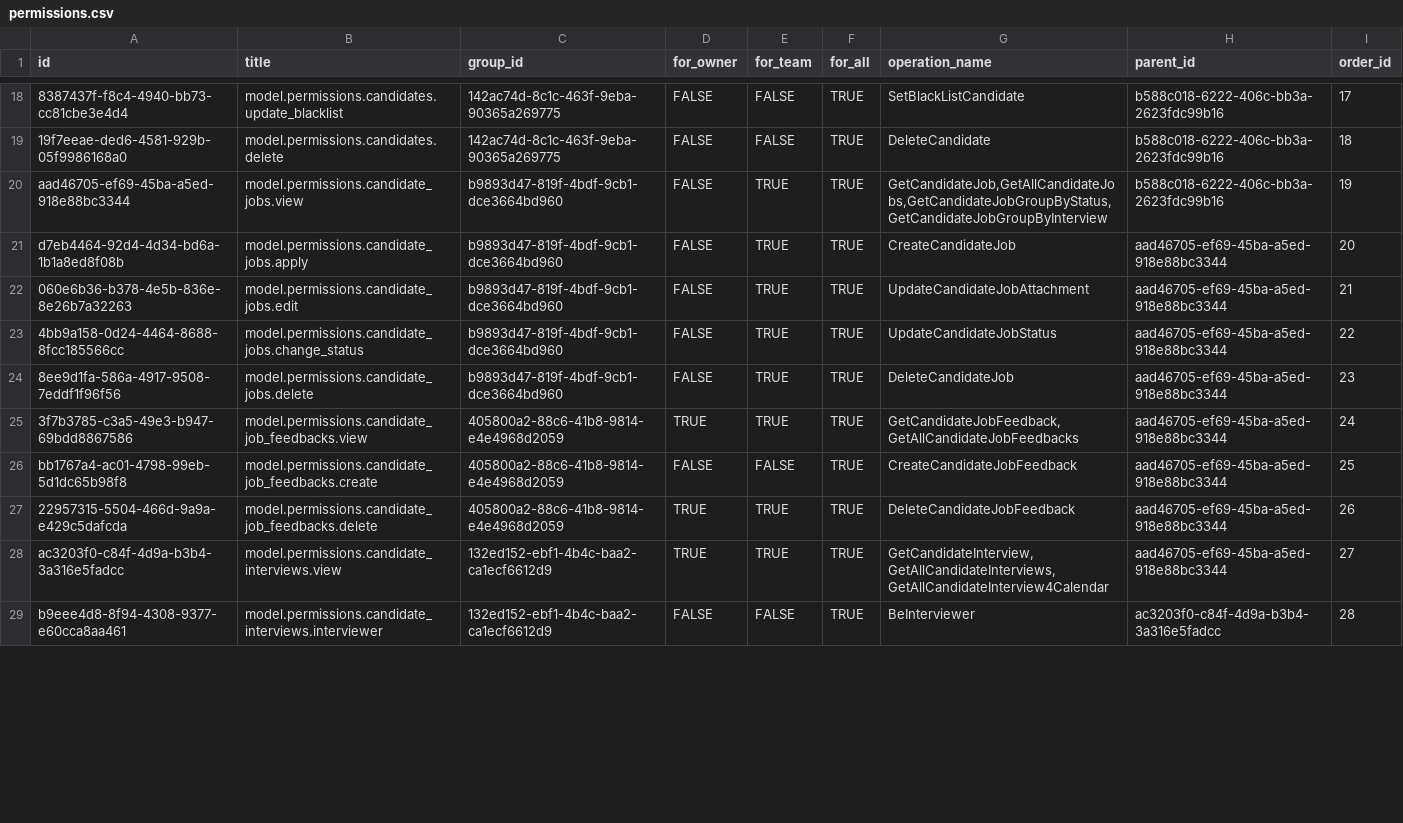
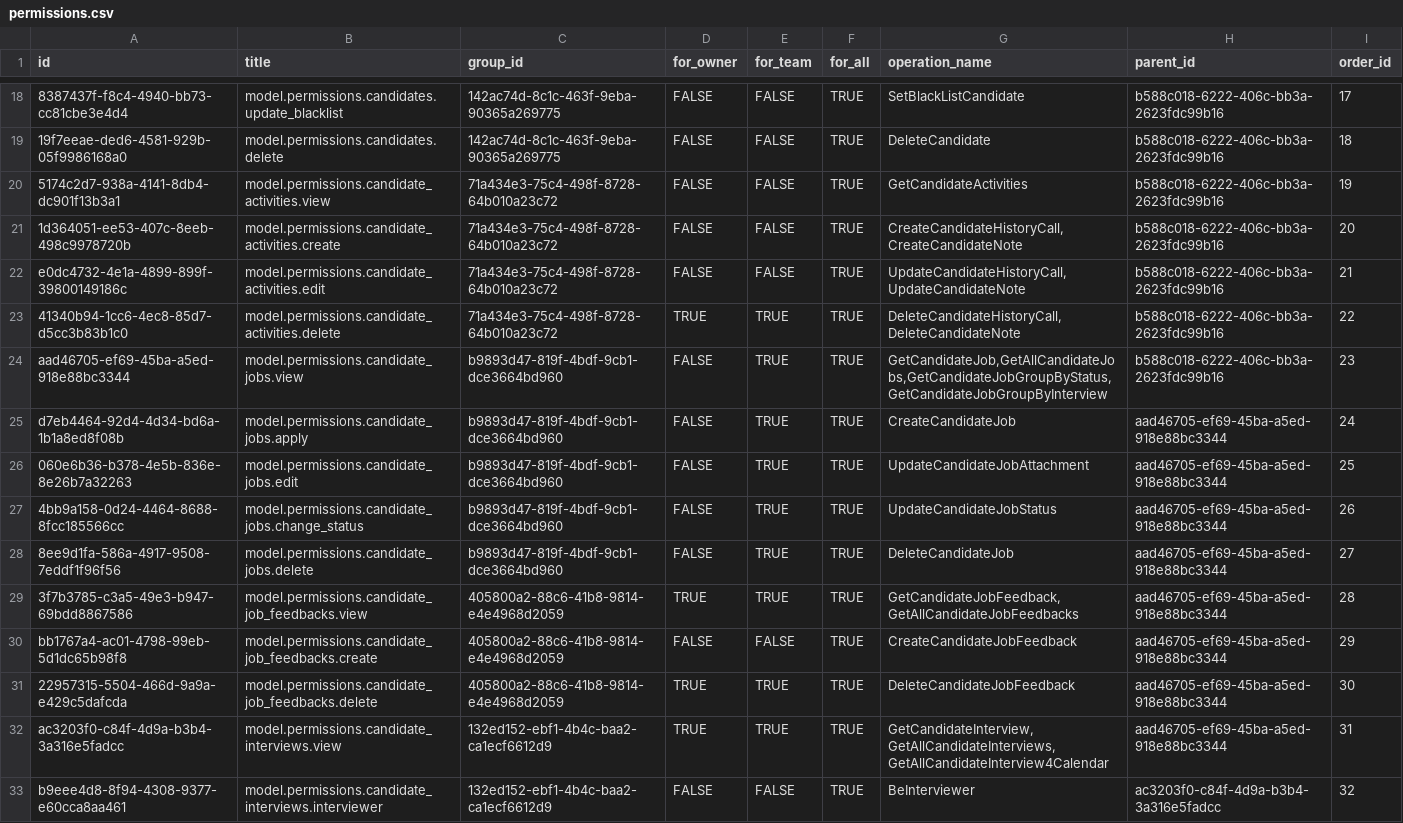
Before and after one commit to TrangDC/Internal_Recuitment_BE, a CSV file: master_db/permissions.csv, drawn as a sheet; only a part is shown, gaps mark what is left out; addresses are those after the commit; the diff covers the shown part only; the diff names each change by its address in the sheet, - before the commit and + after, or states it on an @@ line.

Commit message:
feat(CandidateActivities): Add permissions for Candidate Activities

```diff
--- a/master_db/permissions.csv
+++ b/master_db/permissions.csv
+row 20: 5174c2d7-938a-4141-8db4-dc901f13b3a1 | model.permissions.candidate_activities.view | 71a434e3-75c4-498f-8728-64b010a23c72 | FALSE | FALSE | TRUE | GetCandidateActivities | b588c018-6222-406c-bb3a-2623fdc99b16 | 19
+row 21: 1d364051-ee53-407c-8eeb-498c9978720b | model.permissions.candidate_activities.create | 71a434e3-75c4-498f-8728-64b010a23c72 | FALSE | FALSE | TRUE | CreateCandidateHistoryCall,CreateCandidateNote | b588c018-6222-406c-bb3a-2623fdc99b16 | 20
+row 22: e0dc4732-4e1a-4899-899f-39800149186c | model.permissions.candidate_activities.edit | 71a434e3-75c4-498f-8728-64b010a23c72 | FALSE | FALSE | TRUE | UpdateCandidateHistoryCall,UpdateCandidateNote | b588c018-6222-406c-bb3a-2623fdc99b16 | 21
+row 23: 41340b94-1cc6-4ec8-85d7-d5cc3b83b1c0 | model.permissions.candidate_activities.delete | 71a434e3-75c4-498f-8728-64b010a23c72 | TRUE | TRUE | TRUE | DeleteCandidateHistoryCall,DeleteCandidateNote | b588c018-6222-406c-bb3a-2623fdc99b16 | 22
-I24 (order_id): 19
+I24 (order_id): 23
-I25 (order_id): 20
+I25 (order_id): 24
-I26 (order_id): 21
+I26 (order_id): 25
-I27 (order_id): 22
+I27 (order_id): 26
-I28 (order_id): 23
+I28 (order_id): 27
-I29 (order_id): 24
+I29 (order_id): 28
-I30 (order_id): 25
+I30 (order_id): 29
-I31 (order_id): 26
+I31 (order_id): 30
-I32 (order_id): 27
+I32 (order_id): 31
-I33 (order_id): 28
+I33 (order_id): 32
```
Also changed, not shown: 28 edited cells elsewhere in this file, master_db/permission_groups.csv, 8 other files.
